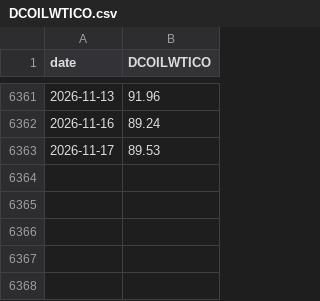
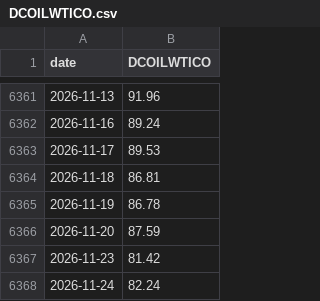
Before and after one commit to abduswaidan-glitch/macro-platform, a CSV file: data/raw/DCOILWTICO.csv, drawn as a sheet; only a part is shown, gaps mark what is left out.

```diff
--- a/data/raw/DCOILWTICO.csv
+++ b/data/raw/DCOILWTICO.csv
@@ -6363 +6363,6 @@ date,DCOILWTICO
 2026-11-17,89.53
+2026-11-18,86.81
+2026-11-19,86.78
+2026-11-20,87.59
+2026-11-23,81.42
+2026-11-24,82.24
```
Also changed, not shown: data/raw/DFF.csv, data/raw/DFII10.csv, 13 other files.
